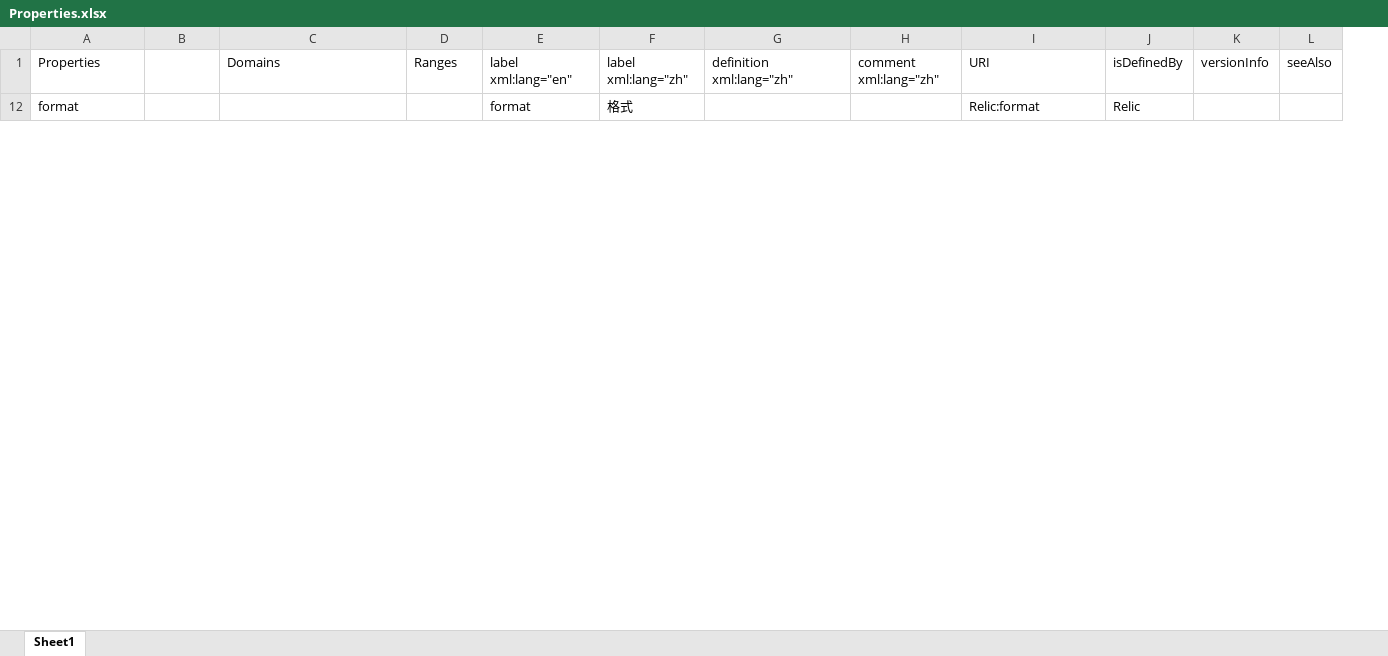
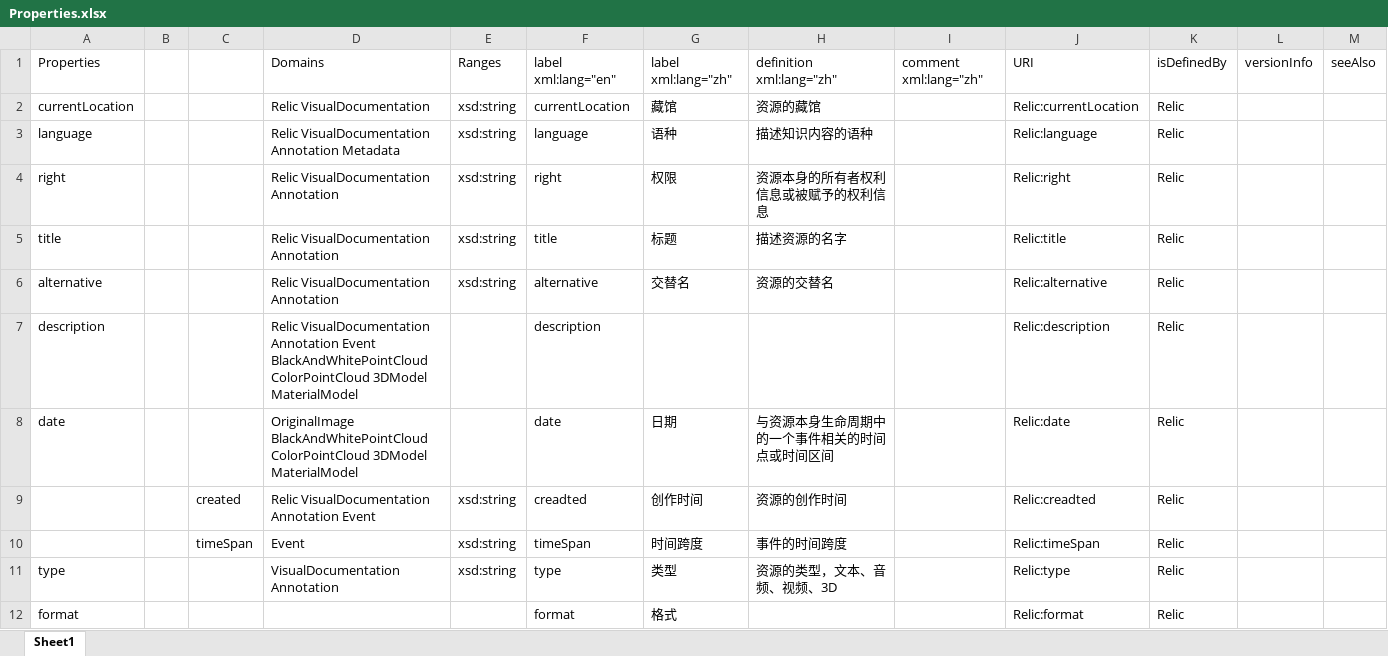
Before and after one commit to JohnKobe/virtual, an Excel workbook: ontology/Properties.xlsx, sheet Sheet1, drawn as a sheet; only a part is shown; values as stored, in another font and other column widths than the file's, no borders; rows hold the shown columns only; the diff covers the shown part only; the diff names each change by its address in the sheet, - before the commit and + after, or states it on an @@ line.

```diff
--- a/ontology/Properties.xlsx (sheet Sheet1)
+++ b/ontology/Properties.xlsx (sheet Sheet1)
+column B, empty
@@ row 2 unhidden: currentLocation |  |  | Relic VisualDocumentation | xsd:string | currentLocation | 藏馆 | 资源的藏馆 |  | Relic:currentLocation | Relic @@
@@ row 3 unhidden: language |  |  | Relic VisualDocumentation Annotation Metadata | xsd:string | language | 语种 | 描述知识内容的语种 |  | Relic:language | Relic @@
@@ row 4 unhidden: right |  |  | Relic VisualDocumentation Annotation | xsd:string | right | 权限 | 资源本身的所有者权利信息或被赋予的权利信息 |  | Relic:right | Relic @@
@@ row 5 unhidden: title |  |  | Relic VisualDocumentation Annotation | xsd:string | title | 标题 | 描述资源的名字 |  | Relic:title | Relic @@
@@ row 6 unhidden: alternative |  |  | Relic VisualDocumentation Annotation | xsd:string | alternative | 交替名 | 资源的交替名 |  | Relic:alternative | Relic @@
@@ row 7 unhidden: description |  |  | Relic VisualDocumentation Annotation Event BlackAndWhitePointCloud ColorPointCloud 3DModel MaterialModel |  | description |  |  |  | Relic:description | Relic @@
@@ row 8 unhidden: date |  |  | OriginalImage BlackAndWhitePointCloud ColorPointCloud 3DModel MaterialModel |  | date | 日期 | 与资源本身生命周期中的一个事件相关的时间点或时间区间 |  | Relic:date | Relic @@
+row 9:  |  | created | Relic VisualDocumentation Annotation Event | xsd:string | creadted | 创作时间 | 资源的创作时间 |  | Relic:creadted | Relic
@@ row 10 unhidden:  |  | timeSpan | Event | xsd:string | timeSpan | 时间跨度 | 事件的时间跨度 |  | Relic:timeSpan | Relic @@
@@ row 11 unhidden: type |  |  | VisualDocumentation Annotation | xsd:string | type | 类型 | 资源的类型，文本、音频、视频、3D |  | Relic:type | Relic @@
```
Also changed, not shown: 8 added rows, 31 hidden or unhidden rows and 3 edited cells elsewhere in this sheet, formulas that keep their value, hidden cells, ontology/Enumeration.xlsx.
